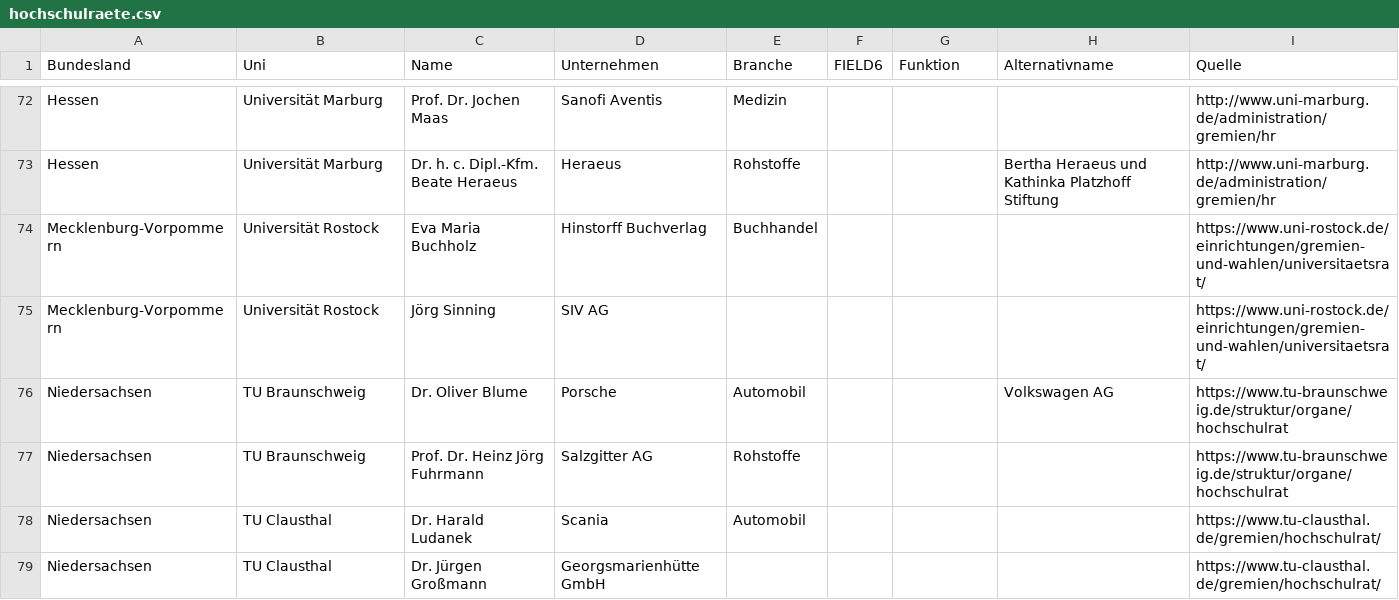
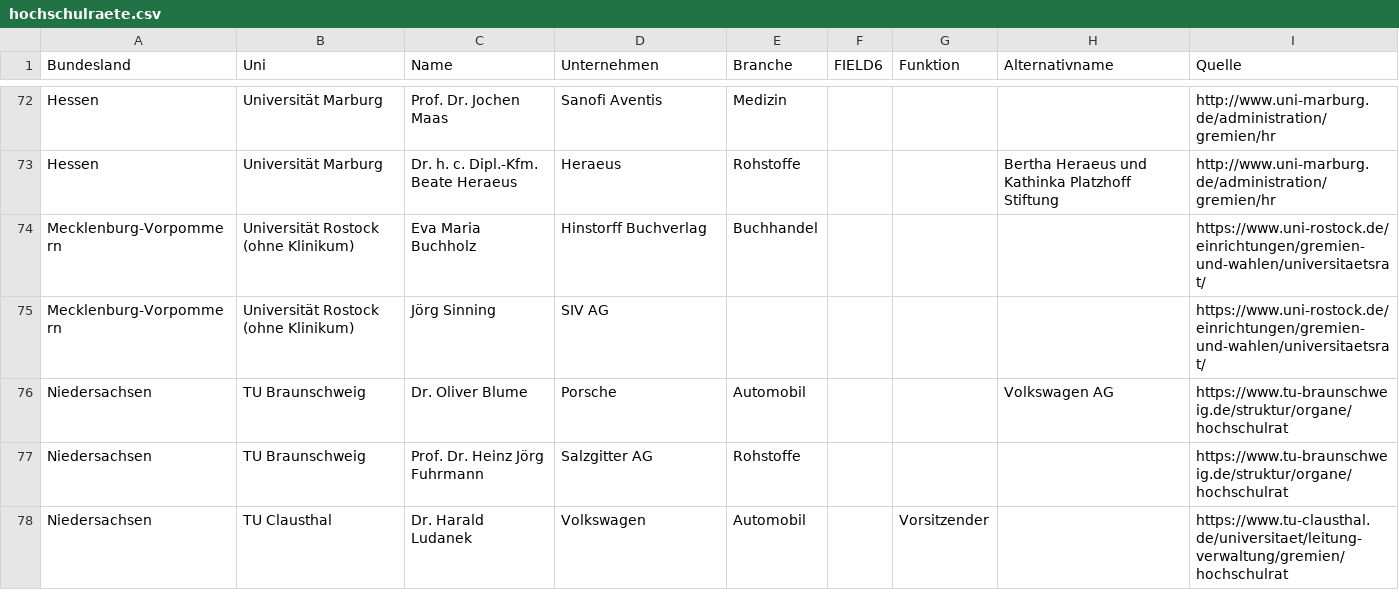
Before and after one commit to netAction/hochschulwatch, a CSV file: import/daten/hochschulraete.csv, drawn as a sheet; only a part is shown, gaps mark what is left out; the diff covers the shown part only.

```diff
--- a/import/daten/hochschulraete.csv
+++ b/import/daten/hochschulraete.csv
@@ -73,7 +73,6 @@ Hessen;Universität Marburg;Prof. Dr. Jochen Maas;Sanofi Aventis;Medizin;;;;http
 Hessen;Universität Marburg;Dr. h. c. Dipl.-Kfm. Beate Heraeus;Heraeus;Rohstoffe;;;Bertha Heraeus und Kathinka Platzhoff Stiftung;http://www.uni-marburg.de/administration/gremien/hr
-Mecklenburg-Vorpommern;Universität Rostock;Eva Maria Buchholz;Hinstorff Buchverlag;Buchhandel;;;;https://www.uni-rostock.de/einrichtungen/gremien-und-wahlen/universitaetsrat/
-Mecklenburg-Vorpommern;Universität Rostock;Jörg Sinning;SIV AG;;;;;https://www.uni-rostock.de/einrichtungen/gremien-und-wahlen/universitaetsrat/
+Mecklenburg-Vorpommern;Universität Rostock (ohne Klinikum);Eva Maria Buchholz;Hinstorff Buchverlag;Buchhandel;;;;https://www.uni-rostock.de/einrichtungen/gremien-und-wahlen/universitaetsrat/
+Mecklenburg-Vorpommern;Universität Rostock (ohne Klinikum);Jörg Sinning;SIV AG;;;;;https://www.uni-rostock.de/einrichtungen/gremien-und-wahlen/universitaetsrat/
 Niedersachsen;TU Braunschweig;Dr. Oliver Blume;Porsche;Automobil;;;Volkswagen AG;https://www.tu-braunschweig.de/struktur/organe/hochschulrat
 Niedersachsen;TU Braunschweig;Prof. Dr. Heinz Jörg Fuhrmann;Salzgitter AG;Rohstoffe;;;;https://www.tu-braunschweig.de/struktur/organe/hochschulrat
-Niedersachsen;TU Clausthal;Dr. Harald Ludanek;Scania;Automobil;;;;https://www.tu-clausthal.de/gremien/hochschulrat/
-Niedersachsen;TU Clausthal;Dr. Jürgen Großmann;Georgsmarienhütte GmbH;;;;;https://www.tu-clausthal.de/gremien/hochschulrat/
+Niedersachsen;TU Clausthal;Dr. Harald Ludanek;Volkswagen;Automobil;;Vorsitzender;;https://www.tu-clausthal.de/universitaet/leitung-verwaltung/gremien/hochschulrat
```
Also changed, not shown: 1 added row, 1 removed row and 10 edited cells elsewhere in this file, import/daten/drittmittel.csv, import/daten/foerderer.csv, 3 other files.
